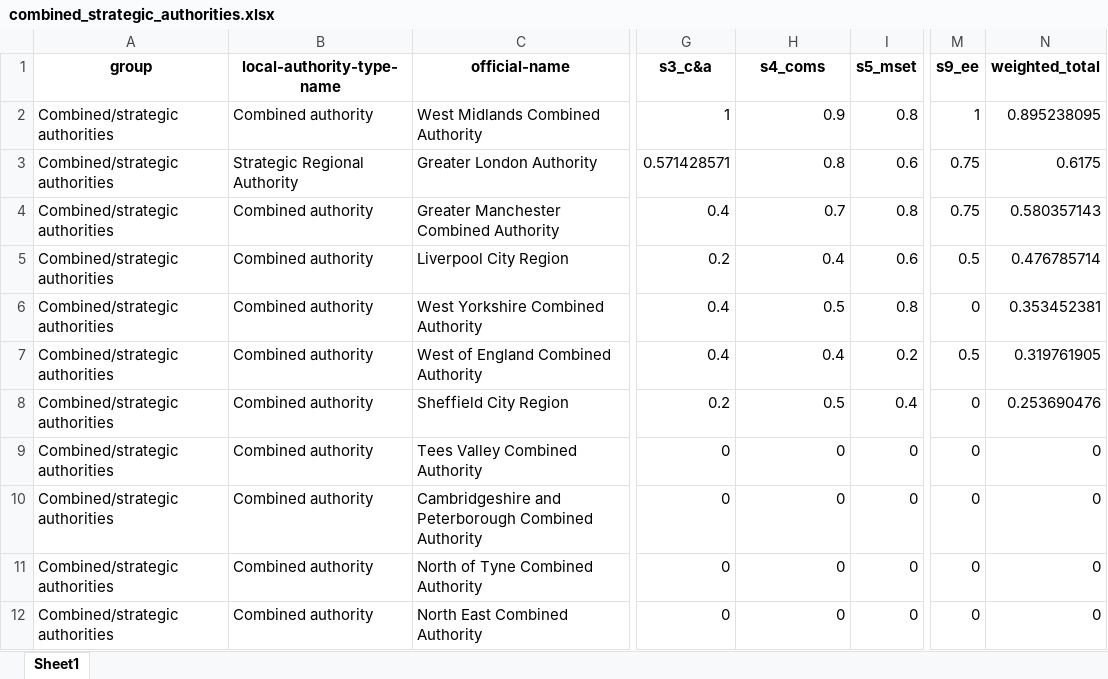
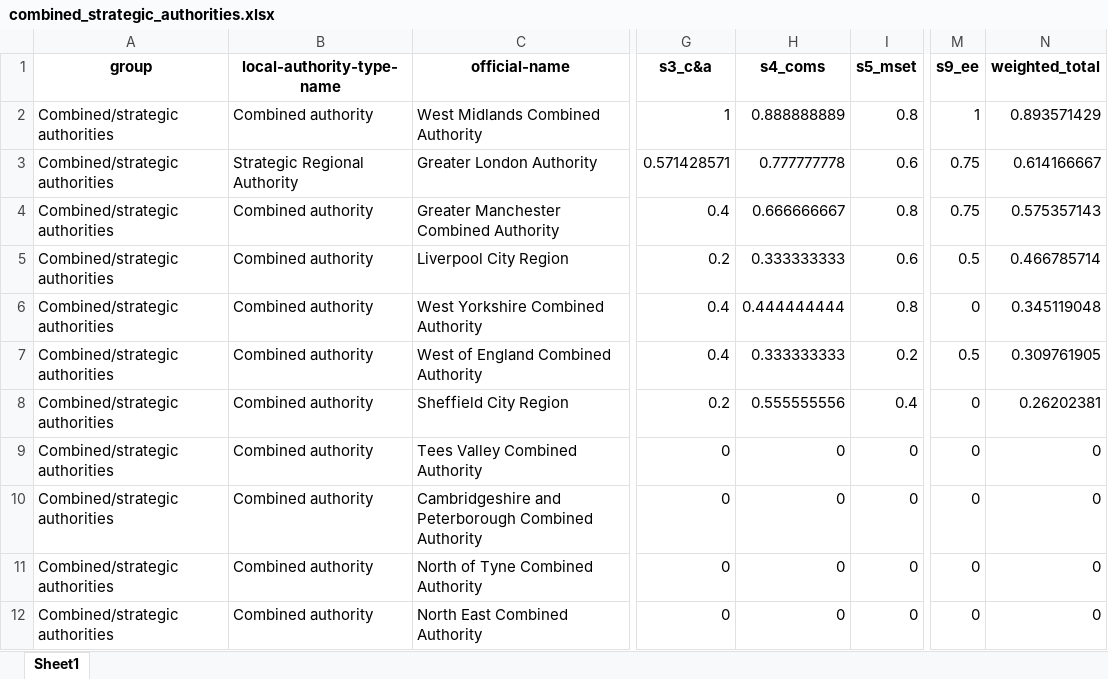
Before and after one commit to mysociety/climate_scorecard_data, an Excel workbook: 2021/combined_strategic_authorities.xlsx, sheet Sheet1, drawn as a sheet; only a part is shown, gaps mark what is left out; values as stored, in another font and other column widths than the file's, no borders; the diff names each change by its address in the sheet, - before the commit and + after, or states it on an @@ line.

```diff
--- a/2021/combined_strategic_authorities.xlsx (sheet Sheet1)
+++ b/2021/combined_strategic_authorities.xlsx (sheet Sheet1)
-H2 (s4_coms): 0.9
+H2 (s4_coms): 0.888888889
-N2 (weighted_total): 0.895238095
+N2 (weighted_total): 0.893571429
-H3 (s4_coms): 0.8
+H3 (s4_coms): 0.777777778
-N3 (weighted_total): 0.6175
+N3 (weighted_total): 0.614166667
-H4 (s4_coms): 0.7
+H4 (s4_coms): 0.666666667
-N4 (weighted_total): 0.580357143
+N4 (weighted_total): 0.575357143
-H5 (s4_coms): 0.4
+H5 (s4_coms): 0.333333333
-N5 (weighted_total): 0.476785714
+N5 (weighted_total): 0.466785714
-H6 (s4_coms): 0.5
+H6 (s4_coms): 0.444444444
-N6 (weighted_total): 0.353452381
+N6 (weighted_total): 0.345119048
-H7 (s4_coms): 0.4
+H7 (s4_coms): 0.333333333
-N7 (weighted_total): 0.319761905
+N7 (weighted_total): 0.309761905
-H8 (s4_coms): 0.5
+H8 (s4_coms): 0.555555556
-N8 (weighted_total): 0.253690476
+N8 (weighted_total): 0.26202381
```
Also changed, not shown: 2021/county_councils.xlsx, 2021/district_councils.xlsx, 7 other files.
